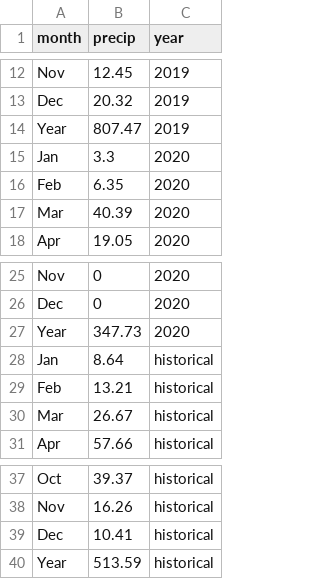
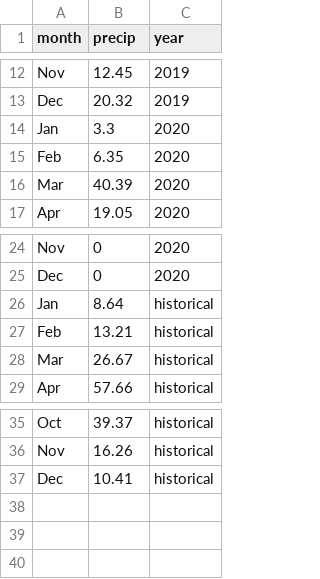
Before and after one commit to vitoranunciato/volunteercorncontrol, a CSV file: docs/data/preciptation_northplatte2019_20.csv, drawn as a sheet; only a part is shown, gaps mark what is left out; the diff names each change by its address in the sheet, - before the commit and + after, or states it on an @@ line.

Commit message:
Update preciptation_northplatte2019_20.csv

```diff
--- a/docs/data/preciptation_northplatte2019_20.csv
+++ b/docs/data/preciptation_northplatte2019_20.csv
-row 14: Year | 807.47 | 2019
-row 27: Year | 347.73 | 2020
-row 40: Year | 513.59 | historical
```
